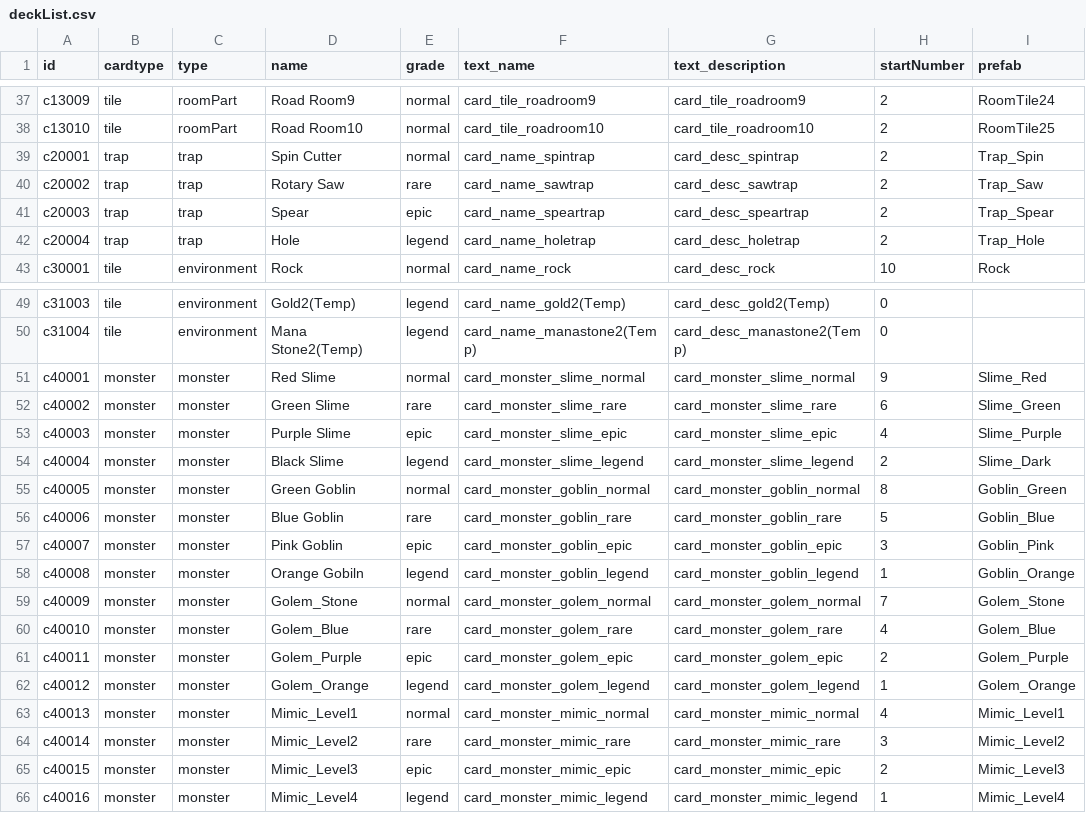
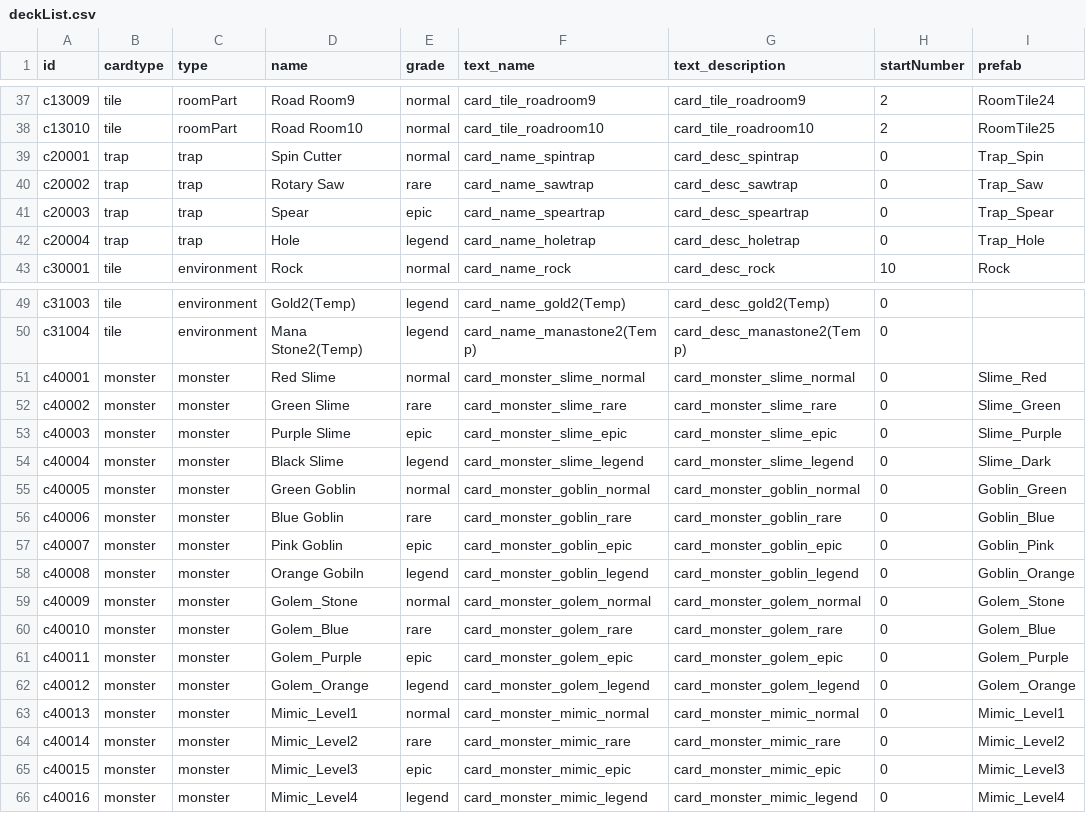
Before and after one commit to kio972/Project_DefenceMaking, a CSV file: Assets/Resources/Data/deckList.csv, drawn as a sheet; only a part is shown, gaps mark what is left out.

```diff
--- a/Assets/Resources/Data/deckList.csv
+++ b/Assets/Resources/Data/deckList.csv
@@ -38,6 +38,6 @@ c13009,tile,roomPart,Road Room9,normal,card_tile_roadroom9,card_tile_roadroom9,2
 c13010,tile,roomPart,Road Room10,normal,card_tile_roadroom10,card_tile_roadroom10,2,RoomTile25
-c20001,trap,trap,Spin Cutter,normal,card_name_spintrap,card_desc_spintrap,2,Trap_Spin
-c20002,trap,trap,Rotary Saw,rare,card_name_sawtrap,card_desc_sawtrap,2,Trap_Saw
-c20003,trap,trap,Spear,epic,card_name_speartrap,card_desc_speartrap,2,Trap_Spear
-c20004,trap,trap,Hole,legend,card_name_holetrap,card_desc_holetrap,2,Trap_Hole
+c20001,trap,trap,Spin Cutter,normal,card_name_spintrap,card_desc_spintrap,0,Trap_Spin
+c20002,trap,trap,Rotary Saw,rare,card_name_sawtrap,card_desc_sawtrap,0,Trap_Saw
+c20003,trap,trap,Spear,epic,card_name_speartrap,card_desc_speartrap,0,Trap_Spear
+c20004,trap,trap,Hole,legend,card_name_holetrap,card_desc_holetrap,0,Trap_Hole
 c30001,tile,environment,Rock,normal,card_name_rock,card_desc_rock,10,Rock
@@ -50,17 +50,17 @@ c31003,tile,environment,Gold2(Temp),legend,card_name_gold2(Temp),card_desc_gold2
 c31004,tile,environment,Mana Stone2(Temp),legend,card_name_manastone2(Temp),card_desc_manastone2(Temp),0,
-c40001,monster,monster,Red Slime,normal,card_monster_slime_normal,card_monster_slime_normal,9,Slime_Red
-c40002,monster,monster,Green Slime,rare,card_monster_slime_rare,card_monster_slime_rare,6,Slime_Green
-c40003,monster,monster,Purple Slime,epic,card_monster_slime_epic,card_monster_slime_epic,4,Slime_Purple
-c40004,monster,monster,Black Slime,legend,card_monster_slime_legend,card_monster_slime_legend,2,Slime_Dark
-c40005,monster,monster,Green Goblin,normal,card_monster_goblin_normal,card_monster_goblin_normal,8,Goblin_Green
-c40006,monster,monster,Blue Goblin,rare,card_monster_goblin_rare,card_monster_goblin_rare,5,Goblin_Blue
-c40007,monster,monster,Pink Goblin,epic,card_monster_goblin_epic,card_monster_goblin_epic,3,Goblin_Pink
-c40008,monster,monster,Orange Gobiln,legend,card_monster_goblin_legend,card_monster_goblin_legend,1,Goblin_Orange
-c40009,monster,monster,Golem_Stone,normal,card_monster_golem_normal,card_monster_golem_normal,7,Golem_Stone
-c40010,monster,monster,Golem_Blue,rare,card_monster_golem_rare,card_monster_golem_rare,4,Golem_Blue
-c40011,monster,monster,Golem_Purple,epic,card_monster_golem_epic,card_monster_golem_epic,2,Golem_Purple
-c40012,monster,monster,Golem_Orange,legend,card_monster_golem_legend,card_monster_golem_legend,1,Golem_Orange
-c40013,monster,monster,Mimic_Level1,normal,card_monster_mimic_normal,card_monster_mimic_normal,4,Mimic_Level1
-c40014,monster,monster,Mimic_Level2,rare,card_monster_mimic_rare,card_monster_mimic_rare,3,Mimic_Level2
-c40015,monster,monster,Mimic_Level3,epic,card_monster_mimic_epic,card_monster_mimic_epic,2,Mimic_Level3
-c40016,monster,monster,Mimic_Level4,legend,card_monster_mimic_legend,card_monster_mimic_legend,1,Mimic_Level4
+c40001,monster,monster,Red Slime,normal,card_monster_slime_normal,card_monster_slime_normal,0,Slime_Red
+c40002,monster,monster,Green Slime,rare,card_monster_slime_rare,card_monster_slime_rare,0,Slime_Green
+c40003,monster,monster,Purple Slime,epic,card_monster_slime_epic,card_monster_slime_epic,0,Slime_Purple
+c40004,monster,monster,Black Slime,legend,card_monster_slime_legend,card_monster_slime_legend,0,Slime_Dark
+c40005,monster,monster,Green Goblin,normal,card_monster_goblin_normal,card_monster_goblin_normal,0,Goblin_Green
+c40006,monster,monster,Blue Goblin,rare,card_monster_goblin_rare,card_monster_goblin_rare,0,Goblin_Blue
+c40007,monster,monster,Pink Goblin,epic,card_monster_goblin_epic,card_monster_goblin_epic,0,Goblin_Pink
+c40008,monster,monster,Orange Gobiln,legend,card_monster_goblin_legend,card_monster_goblin_legend,0,Goblin_Orange
+c40009,monster,monster,Golem_Stone,normal,card_monster_golem_normal,card_monster_golem_normal,0,Golem_Stone
+c40010,monster,monster,Golem_Blue,rare,card_monster_golem_rare,card_monster_golem_rare,0,Golem_Blue
+c40011,monster,monster,Golem_Purple,epic,card_monster_golem_epic,card_monster_golem_epic,0,Golem_Purple
+c40012,monster,monster,Golem_Orange,legend,card_monster_golem_legend,card_monster_golem_legend,0,Golem_Orange
+c40013,monster,monster,Mimic_Level1,normal,card_monster_mimic_normal,card_monster_mimic_normal,0,Mimic_Level1
+c40014,monster,monster,Mimic_Level2,rare,card_monster_mimic_rare,card_monster_mimic_rare,0,Mimic_Level2
+c40015,monster,monster,Mimic_Level3,epic,card_monster_mimic_epic,card_monster_mimic_epic,0,Mimic_Level3
+c40016,monster,monster,Mimic_Level4,legend,card_monster_mimic_legend,card_monster_mimic_legend,0,Mimic_Level4
```
Also changed, not shown: Assets/Resources/Data/battlerTable.csv, Assets/Resources/Data/languageData.csv, 20 other files.
